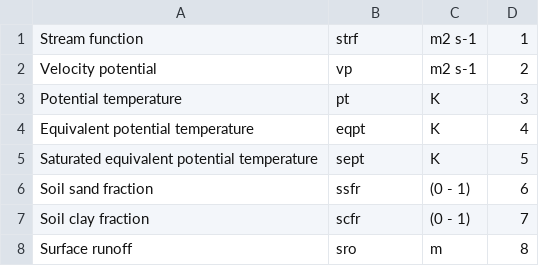
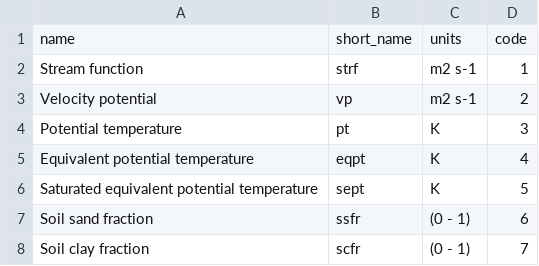
Before and after one commit to euro-cordex/tables, a CSV file: ecmwf/ecmwf_128.csv, drawn as a sheet; only a part is shown; the shorter side is filled out with more unchanged rows.

Commit message:
updates of column headers

```diff
--- a/ecmwf/ecmwf_128.csv
+++ b/ecmwf/ecmwf_128.csv
@@ -1 +1,2 @@
+name, short_name, units, code
 Stream function,strf,m2 s-1,1
```
